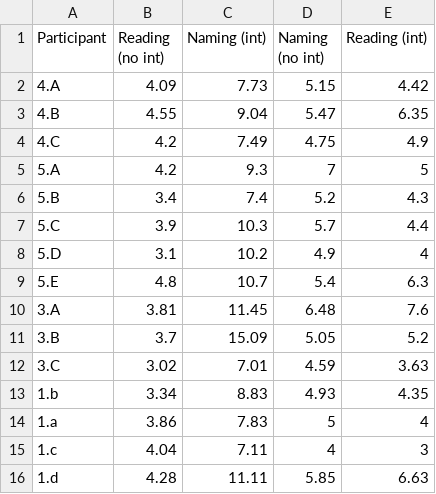
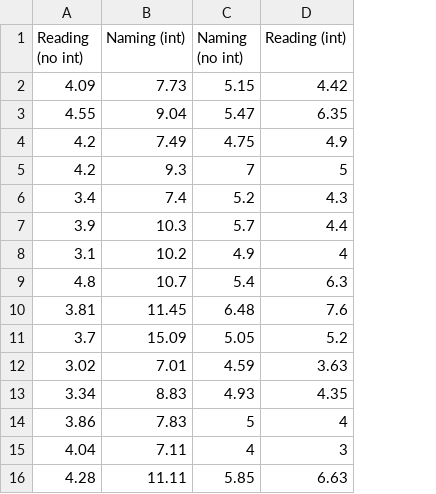
Before and after one commit to ethanweed/Stroop, a TSV file: Stroop_2018.tsv, drawn as a sheet; the diff names each change by its address in the sheet, - before the commit and + after, or states it on an @@ line.

Commit message:
added collected raw data

```diff
--- a/Stroop_2018.tsv
+++ b/Stroop_2018.tsv
-column A (Participant), rows 2-16: 4.A | 4.B | 4.C | 5.A | 5.B | 5.C | 5.D | 5.E | 3.A | 3.B | 3.C | 1.b | 1.a | 1.c | 1.d
```
Also changed, not shown: 1 other file.
